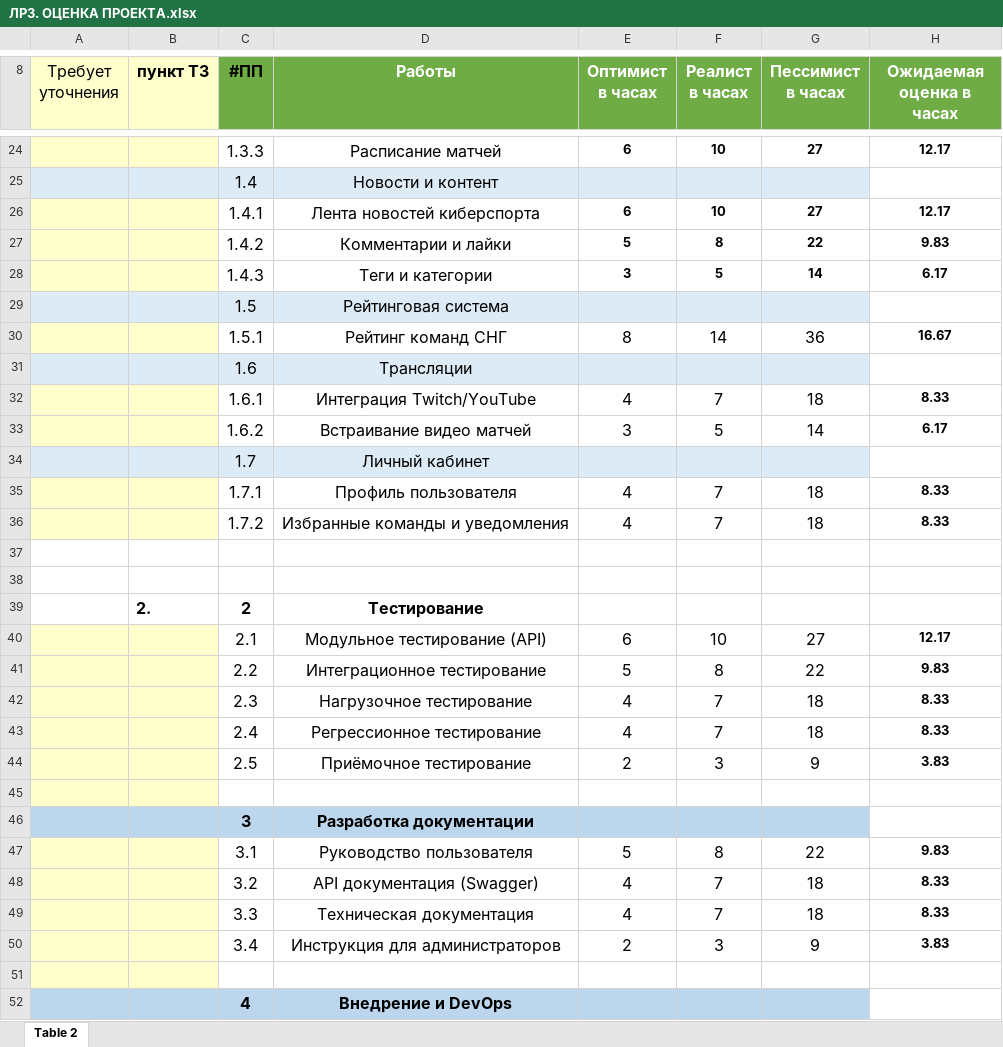
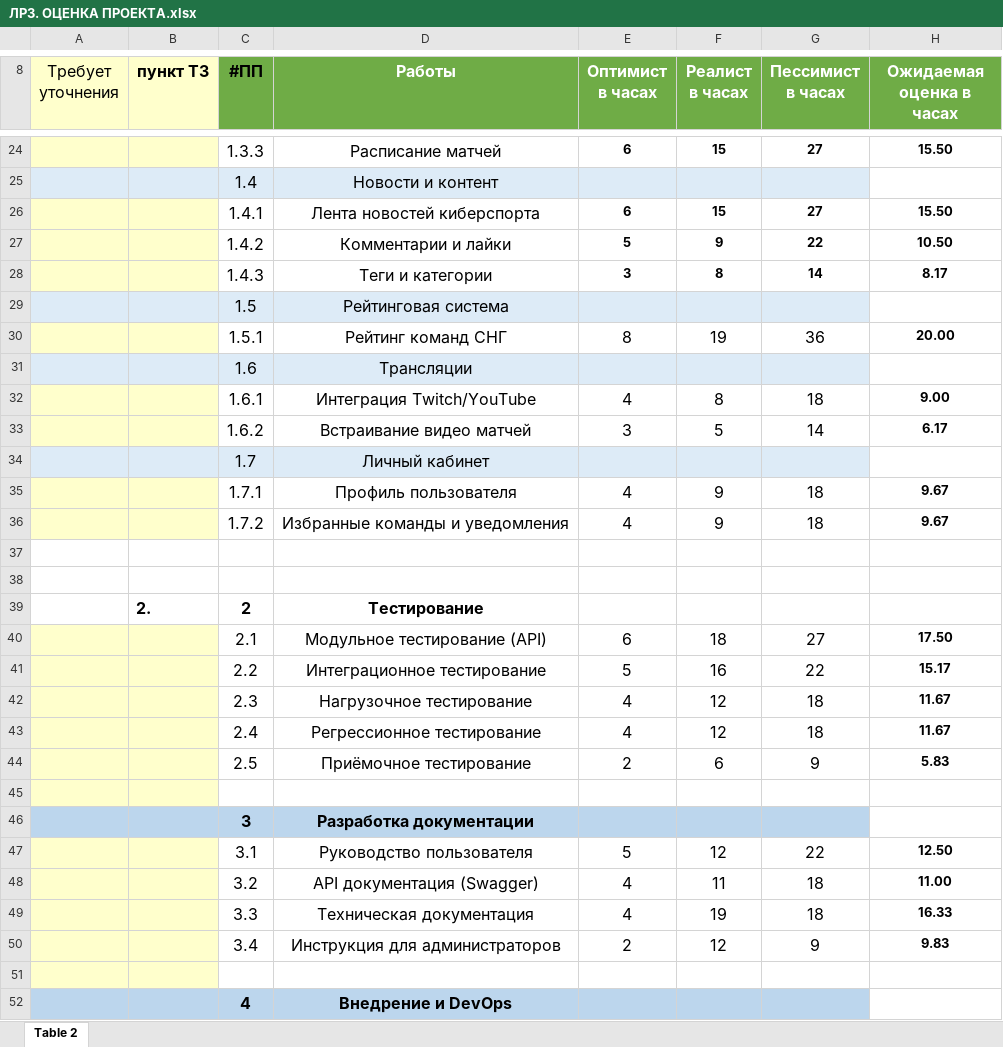
Before and after one commit to MorgandeCesso/IT-project-management-AI-23, an Excel workbook: students/Джаббаров Неймадди Али оглы/laba3/ЛР3. ОЦЕНКА ПРОЕКТА.xlsx, sheet Table 2, drawn as a sheet; only a part is shown, gaps mark what is left out; values as stored, in another font and other column widths than the file's, no borders; the diff covers the shown part only; the diff names each change by its address in the sheet, - before the commit and + after, or states it on an @@ line.

```diff
--- a/students/Джаббаров Неймадди Али оглы/laba3/ЛР3. ОЦЕНКА ПРОЕКТА.xlsx (sheet Table 2)
+++ b/students/Джаббаров Неймадди Али оглы/laba3/ЛР3. ОЦЕНКА ПРОЕКТА.xlsx (sheet Table 2)
-F24 (Реалист в часах): 10
+F24 (Реалист в часах): 15
-H24 (Ожидаемая оценка в часах): 12.17
+H24 (Ожидаемая оценка в часах): 15.50
-F26 (Реалист в часах): 10
+F26 (Реалист в часах): 15
-H26 (Ожидаемая оценка в часах): 12.17
+H26 (Ожидаемая оценка в часах): 15.50
-F27 (Реалист в часах): 8
+F27 (Реалист в часах): 9
-H27 (Ожидаемая оценка в часах): 9.83
+H27 (Ожидаемая оценка в часах): 10.50
-F28 (Реалист в часах): 5
+F28 (Реалист в часах): 8
-H28 (Ожидаемая оценка в часах): 6.17
+H28 (Ожидаемая оценка в часах): 8.17
-F30 (Реалист в часах): 14
+F30 (Реалист в часах): 19
-H30 (Ожидаемая оценка в часах): 16.67
+H30 (Ожидаемая оценка в часах): 20.00
-F32 (Реалист в часах): 7
+F32 (Реалист в часах): 8
-H32 (Ожидаемая оценка в часах): 8.33
+H32 (Ожидаемая оценка в часах): 9.00
-F35:F36 (Реалист в часах): 7
+F35:F36 (Реалист в часах): 9
-H35:H36 (Ожидаемая оценка в часах): 8.33
+H35:H36 (Ожидаемая оценка в часах): 9.67
-F40 (Реалист в часах): 10
+F40 (Реалист в часах): 18
-H40 (Ожидаемая оценка в часах): 12.17
+H40 (Ожидаемая оценка в часах): 17.50
-F41 (Реалист в часах): 8
+F41 (Реалист в часах): 16
-H41 (Ожидаемая оценка в часах): 9.83
+H41 (Ожидаемая оценка в часах): 15.17
-F42:F43 (Реалист в часах): 7
+F42:F43 (Реалист в часах): 12
-H42:H43 (Ожидаемая оценка в часах): 8.33
+H42:H43 (Ожидаемая оценка в часах): 11.67
-F44 (Реалист в часах): 3
+F44 (Реалист в часах): 6
-H44 (Ожидаемая оценка в часах): 3.83
+H44 (Ожидаемая оценка в часах): 5.83
-F47 (Реалист в часах): 8
+F47 (Реалист в часах): 12
-H47 (Ожидаемая оценка в часах): 9.83
+H47 (Ожидаемая оценка в часах): 12.50
-F48 (Реалист в часах): 7
+F48 (Реалист в часах): 11
-H48 (Ожидаемая оценка в часах): 8.33
+H48 (Ожидаемая оценка в часах): 11.00
-F49 (Реалист в часах): 7
+F49 (Реалист в часах): 19
-H49 (Ожидаемая оценка в часах): 8.33
+H49 (Ожидаемая оценка в часах): 16.33
-F50 (Реалист в часах): 3
+F50 (Реалист в часах): 12
-H50 (Ожидаемая оценка в часах): 3.83
+H50 (Ожидаемая оценка в часах): 9.83
```
Also changed, not shown: 7 added rows, 7 removed rows, 60 edited cells and cell formats elsewhere in this sheet, 1 other file.
